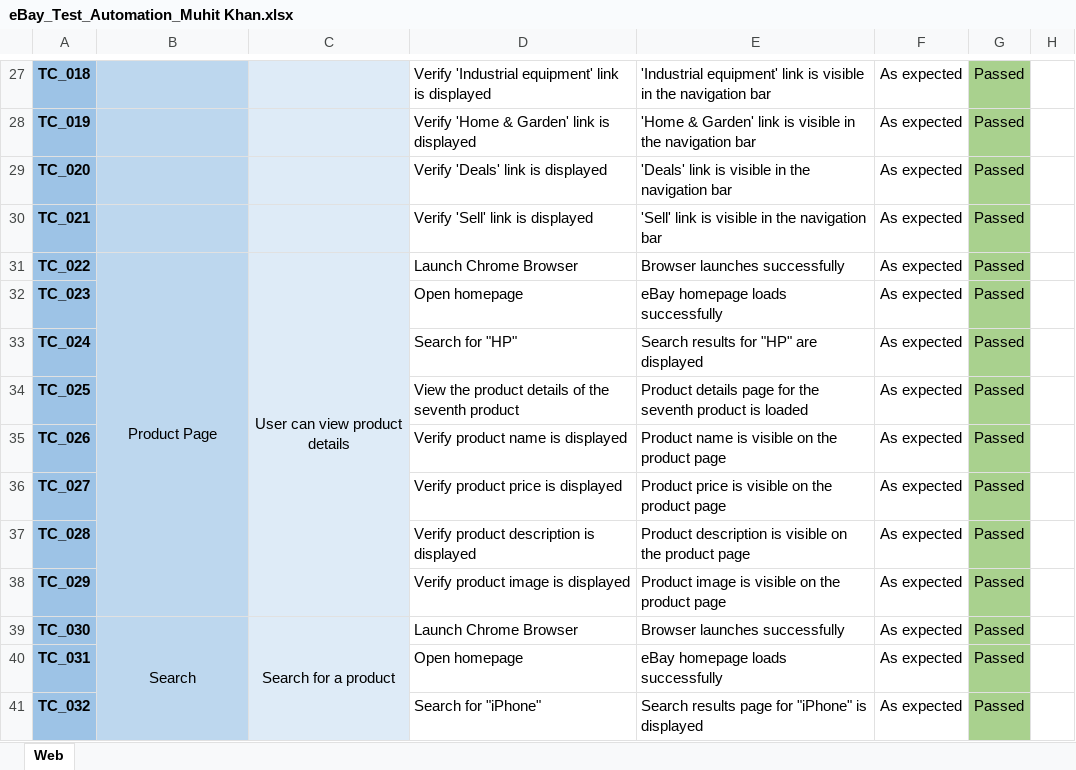
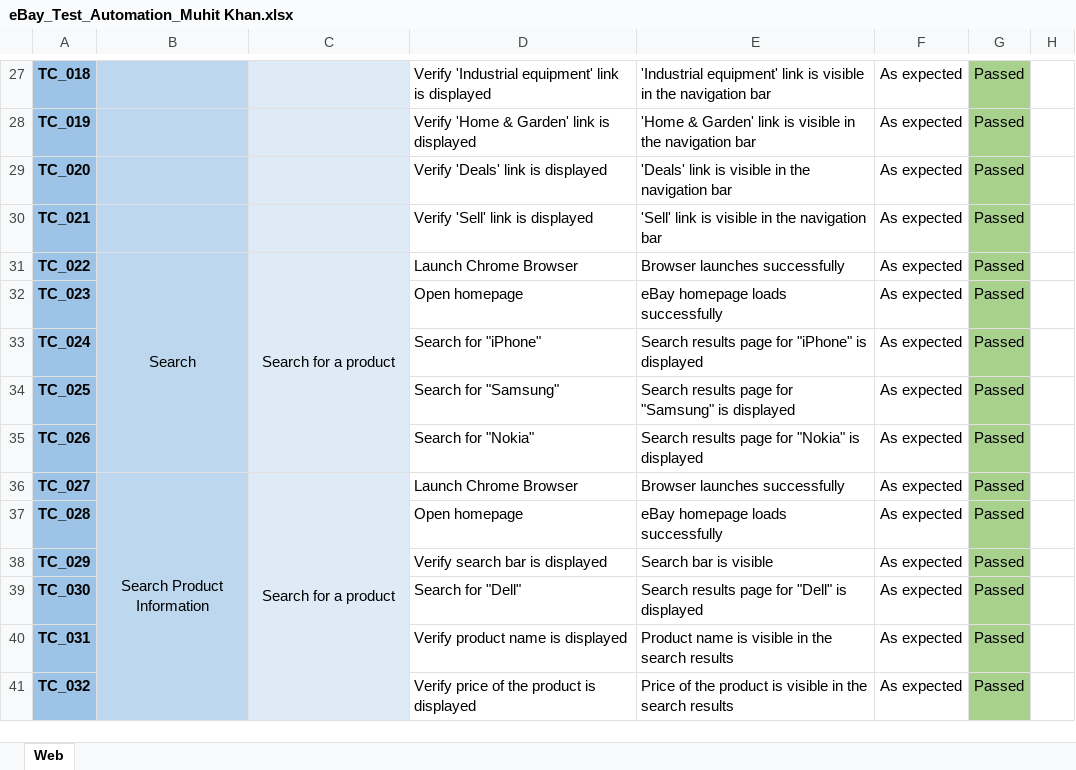
Before and after one commit to muhit-khan/eBay_QA_Automation_Python-Selenium-Behave-Allure-BDD, an Excel workbook: eBay_Test_Automation_Muhit Khan.xlsx, sheet Web, drawn as a sheet; only a part is shown, gaps mark what is left out; values as stored, in another font and other column widths than the file's, no borders; removed rows and columns are numbered as before the commit, all else as after; the diff covers the shown part only; the diff names each change by its address in the sheet, - before the commit and + after, or states it on an @@ line.

Commit message:
Update eBay_Test_Automation_Muhit Khan.xlsx

```diff
--- a/eBay_Test_Automation_Muhit Khan.xlsx (sheet Web)
+++ b/eBay_Test_Automation_Muhit Khan.xlsx (sheet Web)
-B31: Product Page
+B31: Search
-B31:B38 merged
+B31:B35 merged
-C31: User can view product details
+C31: Search for a product
-C31:C38 merged
+C31:C35 merged
-D33: Search for "HP"
+D33: Search for "iPhone"
-E33: Search results for "HP" are displayed
+E33: Search results page for "iPhone" is displayed
-D34: View the product details of the seventh product
+D34: Search for "Samsung"
-E34: Product details page for the seventh product is loaded
+E34: Search results page for "Samsung" is displayed
-D35: Verify product name is displayed
+D35: Search for "Nokia"
-E35: Product name is visible on the product page
+E35: Search results page for "Nokia" is displayed
-B36: (empty)
+B36: Search Product Information
+B36:B43 merged
-C36: (empty)
+C36: Search for a product
+C36:C43 merged
-D36: Verify product price is displayed
+D36: Launch Chrome Browser
-E36: Product price is visible on the product page
+E36: Browser launches successfully
-D37: Verify product description is displayed
+D37: Open homepage
-E37: Product description is visible on the product page
+E37: eBay homepage loads successfully
-D38: Verify product image is displayed
+D38: Verify search bar is displayed
-E38: Product image is visible on the product page
+E38: Search bar is visible
-B39: Search
+B39: (empty)
-B39:B43 merged
-C39: Search for a product
+C39: (empty)
-C39:C43 merged
-D39: Launch Chrome Browser
+D39: Search for "Dell"
-E39: Browser launches successfully
+E39: Search results page for "Dell" is displayed
-D40: Open homepage
+D40: Verify product name is displayed
-E40: eBay homepage loads successfully
+E40: Product name is visible in the search results
-D41: Search for "iPhone"
+D41: Verify price of the product is displayed
-E41: Search results page for "iPhone" is displayed
+E41: Price of the product is visible in the search results
```
Also changed, not shown: 16 added rows, 256 edited cells and merged cells elsewhere in this sheet.
